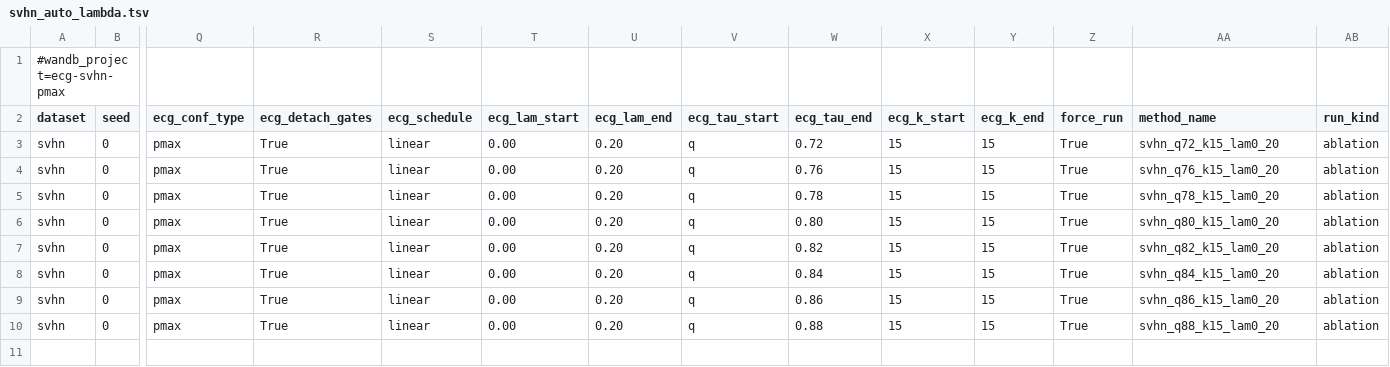
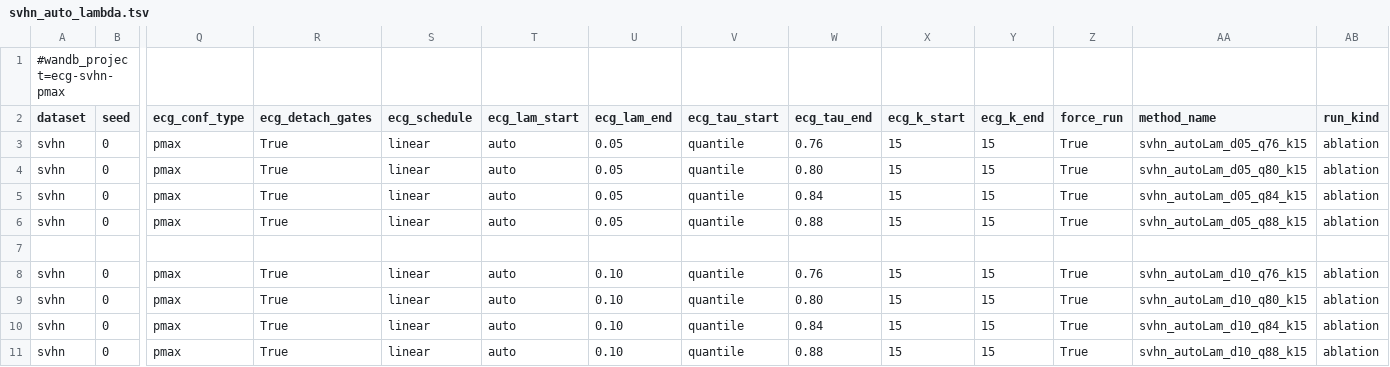
Before and after one commit to zhelianl-zl/ECG_Loss, a TSV file: sweeps/svhn_auto_lambda.tsv, drawn as a sheet; only a part is shown, gaps mark what is left out; addresses are those after the commit; rows hold the shown columns only; the diff names each change by its address in the sheet, - before the commit and + after, or states it on an @@ line.

Commit message:
stage2_lr_scale (0.1), lam_max fixed at ecg_lam_max, ecg_lam_max default 1.8; run_from_tsv stage2_lr_scale; sweeps/REPRODUCIBILITY updates

```diff
--- a/sweeps/svhn_auto_lambda.tsv
+++ b/sweeps/svhn_auto_lambda.tsv
-T3:T6 (ecg_lam_start): 0.00
+T3:T6 (ecg_lam_start): auto
-U3:U6 (ecg_lam_end): 0.20
+U3:U6 (ecg_lam_end): 0.05
-V3:V6 (ecg_tau_start): q
+V3:V6 (ecg_tau_start): quantile
-W3 (ecg_tau_end): 0.72
+W3 (ecg_tau_end): 0.76
-AA3 (method_name): svhn_q72_k15_lam0_20
+AA3 (method_name): svhn_autoLam_d05_q76_k15
-W4 (ecg_tau_end): 0.76
+W4 (ecg_tau_end): 0.80
-AA4 (method_name): svhn_q76_k15_lam0_20
+AA4 (method_name): svhn_autoLam_d05_q80_k15
-W5 (ecg_tau_end): 0.78
+W5 (ecg_tau_end): 0.84
-AA5 (method_name): svhn_q78_k15_lam0_20
+AA5 (method_name): svhn_autoLam_d05_q84_k15
-W6 (ecg_tau_end): 0.80
+W6 (ecg_tau_end): 0.88
-AA6 (method_name): svhn_q80_k15_lam0_20
+AA6 (method_name): svhn_autoLam_d05_q88_k15
+row 7: (empty)
-T8:T11 (ecg_lam_start): 0.00
+T8:T11 (ecg_lam_start): auto
-U8:U11 (ecg_lam_end): 0.20
+U8:U11 (ecg_lam_end): 0.10
-V8:V11 (ecg_tau_start): q
+V8:V11 (ecg_tau_start): quantile
-W8 (ecg_tau_end): 0.82
+W8 (ecg_tau_end): 0.76
-AA8 (method_name): svhn_q82_k15_lam0_20
+AA8 (method_name): svhn_autoLam_d10_q76_k15
-W9 (ecg_tau_end): 0.84
+W9 (ecg_tau_end): 0.80
-AA9 (method_name): svhn_q84_k15_lam0_20
+AA9 (method_name): svhn_autoLam_d10_q80_k15
-W10 (ecg_tau_end): 0.86
+W10 (ecg_tau_end): 0.84
-AA10 (method_name): svhn_q86_k15_lam0_20
+AA10 (method_name): svhn_autoLam_d10_q84_k15
-AA11 (method_name): svhn_q88_k15_lam0_20
+AA11 (method_name): svhn_autoLam_d10_q88_k15
```
Also changed, not shown: 5 other files.
